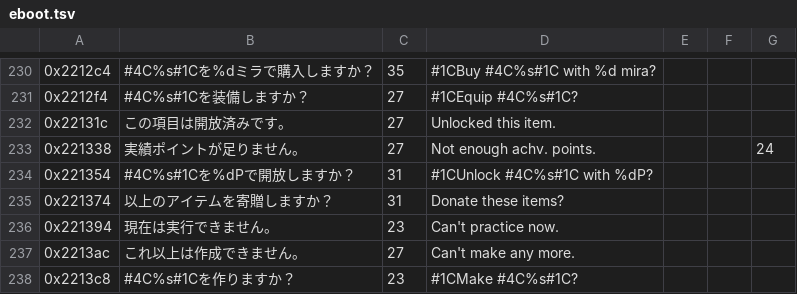
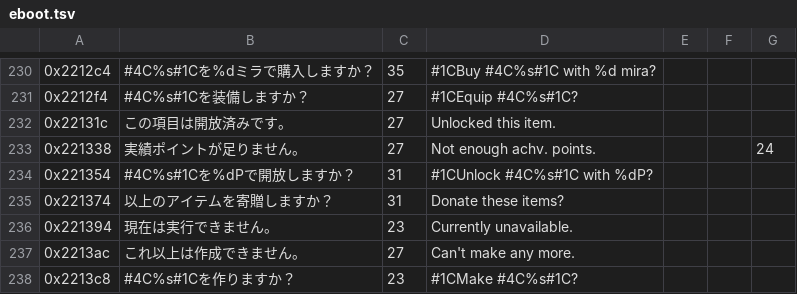
Before and after one commit to dackst/nayuta, a TSV file: EBOOT/eboot.tsv, drawn as a sheet; only a part is shown, gaps mark what is left out; the diff names each change by its address in the sheet, - before the commit and + after, or states it on an @@ line.

```diff
--- a/EBOOT/eboot.tsv
+++ b/EBOOT/eboot.tsv
-D236: Can't practice now.
+D236: Currently unavailable.
```
Also changed, not shown: script/input/mp_0000.tsv, script/input/mp_0000c.tsv, 12 other files.
